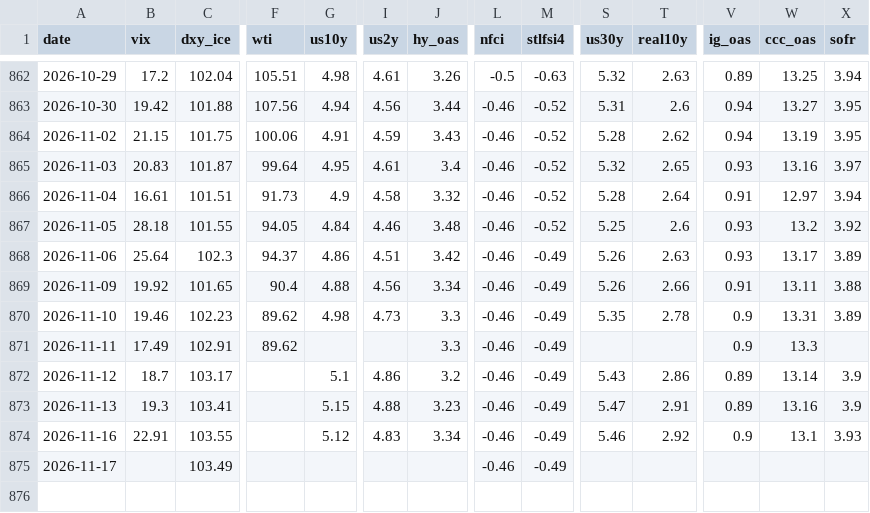
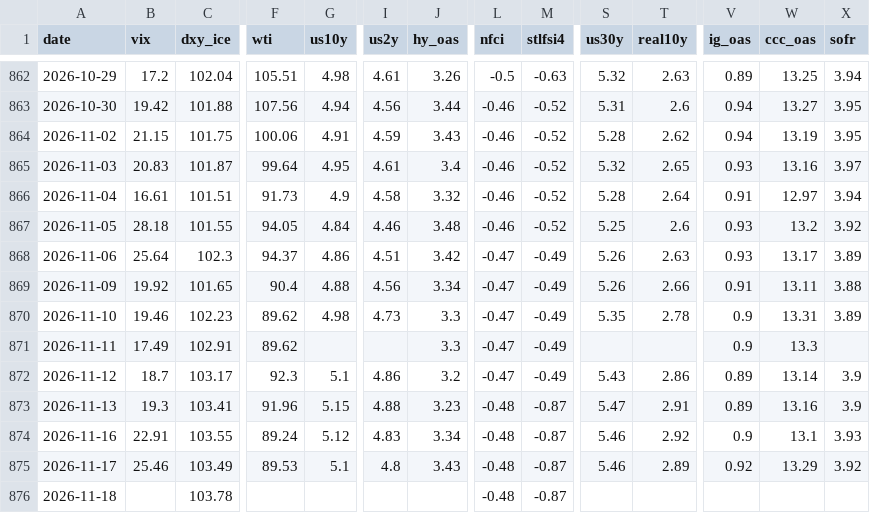
Before and after one commit to hshs9413-gif/narrative-tracker, a CSV file: docs/data/market_snapshot.csv, drawn as a sheet; only a part is shown, gaps mark what is left out; rows hold the shown columns only; the diff names each change by its address in the sheet, - before the commit and + after, or states it on an @@ line.

```diff
--- a/docs/data/market_snapshot.csv
+++ b/docs/data/market_snapshot.csv
-L868:L872 (nfci): -0.46
+L868:L872 (nfci): -0.47
-F872 (wti): (empty)
+F872 (wti): 92.3
-F873 (wti): (empty)
+F873 (wti): 91.96
-L873:L875 (nfci): -0.46
+L873:L875 (nfci): -0.48
-M873:M875 (stlfsi4): -0.49
+M873:M875 (stlfsi4): -0.87
-F874 (wti): (empty)
+F874 (wti): 89.24
-B875 (vix): (empty)
+B875 (vix): 25.46
-F875 (wti): (empty)
+F875 (wti): 89.53
-G875 (us10y): (empty)
+G875 (us10y): 5.1
-I875 (us2y): (empty)
+I875 (us2y): 4.8
-J875 (hy_oas): (empty)
+J875 (hy_oas): 3.43
-S875 (us30y): (empty)
+S875 (us30y): 5.46
-T875 (real10y): (empty)
+T875 (real10y): 2.89
-V875 (ig_oas): (empty)
+V875 (ig_oas): 0.92
-W875 (ccc_oas): (empty)
+W875 (ccc_oas): 13.29
-X875 (sofr): (empty)
+X875 (sofr): 3.92
+row 876: 2026-11-18 |  | 103.78 |  |  |  |  | -0.48 | -0.87
```
Also changed, not shown: docs/data/range_log.csv, docs/data/regime_log.csv, 3 other files.
